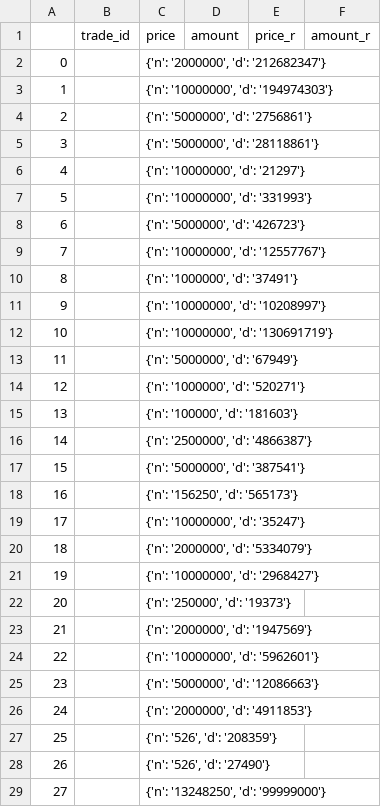
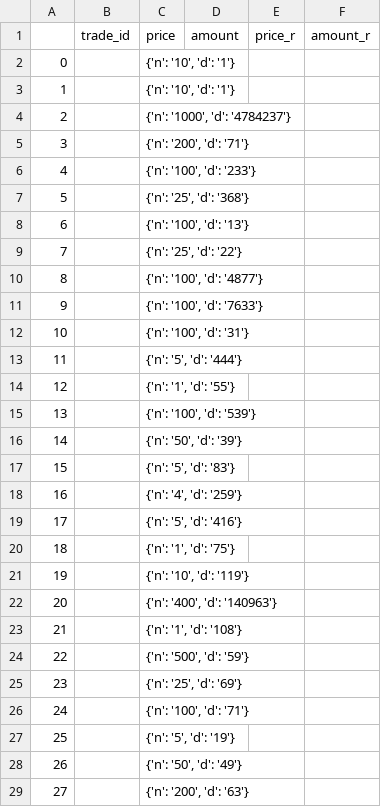
Before and after one commit to nguemechieu/stellarbot, a CSV file: ledger_trades.csv, drawn as a sheet; only a part is shown; the diff covers the shown part only.

```diff
--- a/ledger_trades.csv
+++ b/ledger_trades.csv
@@ -1,29 +1,29 @@
 ,trade_id,price,amount,price_r,amount_r
-0,,"{'n': '2000000', 'd': '212682347'}",,,
-1,,"{'n': '10000000', 'd': '194974303'}",,,
-2,,"{'n': '5000000', 'd': '2756861'}",,,
-3,,"{'n': '5000000', 'd': '28118861'}",,,
-4,,"{'n': '10000000', 'd': '21297'}",,,
-5,,"{'n': '10000000', 'd': '331993'}",,,
-6,,"{'n': '5000000', 'd': '426723'}",,,
-7,,"{'n': '10000000', 'd': '12557767'}",,,
-8,,"{'n': '1000000', 'd': '37491'}",,,
-9,,"{'n': '10000000', 'd': '10208997'}",,,
-10,,"{'n': '10000000', 'd': '130691719'}",,,
-11,,"{'n': '5000000', 'd': '67949'}",,,
-12,,"{'n': '1000000', 'd': '520271'}",,,
-13,,"{'n': '100000', 'd': '181603'}",,,
-14,,"{'n': '2500000', 'd': '4866387'}",,,
-15,,"{'n': '5000000', 'd': '387541'}",,,
-16,,"{'n': '156250', 'd': '565173'}",,,
-17,,"{'n': '10000000', 'd': '35247'}",,,
-18,,"{'n': '2000000', 'd': '5334079'}",,,
-19,,"{'n': '10000000', 'd': '2968427'}",,,
-20,,"{'n': '250000', 'd': '19373'}",,,
-21,,"{'n': '2000000', 'd': '1947569'}",,,
-22,,"{'n': '10000000', 'd': '5962601'}",,,
-23,,"{'n': '5000000', 'd': '12086663'}",,,
-24,,"{'n': '2000000', 'd': '4911853'}",,,
-25,,"{'n': '526', 'd': '208359'}",,,
-26,,"{'n': '526', 'd': '27490'}",,,
-27,,"{'n': '13248250', 'd': '99999000'}",,,
+0,,"{'n': '10', 'd': '1'}",,,
+1,,"{'n': '10', 'd': '1'}",,,
+2,,"{'n': '1000', 'd': '4784237'}",,,
+3,,"{'n': '200', 'd': '71'}",,,
+4,,"{'n': '100', 'd': '233'}",,,
+5,,"{'n': '25', 'd': '368'}",,,
+6,,"{'n': '100', 'd': '13'}",,,
+7,,"{'n': '25', 'd': '22'}",,,
+8,,"{'n': '100', 'd': '4877'}",,,
+9,,"{'n': '100', 'd': '7633'}",,,
+10,,"{'n': '100', 'd': '31'}",,,
+11,,"{'n': '5', 'd': '444'}",,,
+12,,"{'n': '1', 'd': '55'}",,,
+13,,"{'n': '100', 'd': '539'}",,,
+14,,"{'n': '50', 'd': '39'}",,,
+15,,"{'n': '5', 'd': '83'}",,,
+16,,"{'n': '4', 'd': '259'}",,,
+17,,"{'n': '5', 'd': '416'}",,,
+18,,"{'n': '1', 'd': '75'}",,,
+19,,"{'n': '10', 'd': '119'}",,,
+20,,"{'n': '400', 'd': '140963'}",,,
+21,,"{'n': '1', 'd': '108'}",,,
+22,,"{'n': '500', 'd': '59'}",,,
+23,,"{'n': '25', 'd': '69'}",,,
+24,,"{'n': '100', 'd': '71'}",,,
+25,,"{'n': '5', 'd': '19'}",,,
+26,,"{'n': '50', 'd': '49'}",,,
+27,,"{'n': '200', 'd': '63'}",,,
```
Also changed, not shown: 72 edited cells elsewhere in this file, ledger_claimable.csv, ledger_payments.csv, 9 other files.
